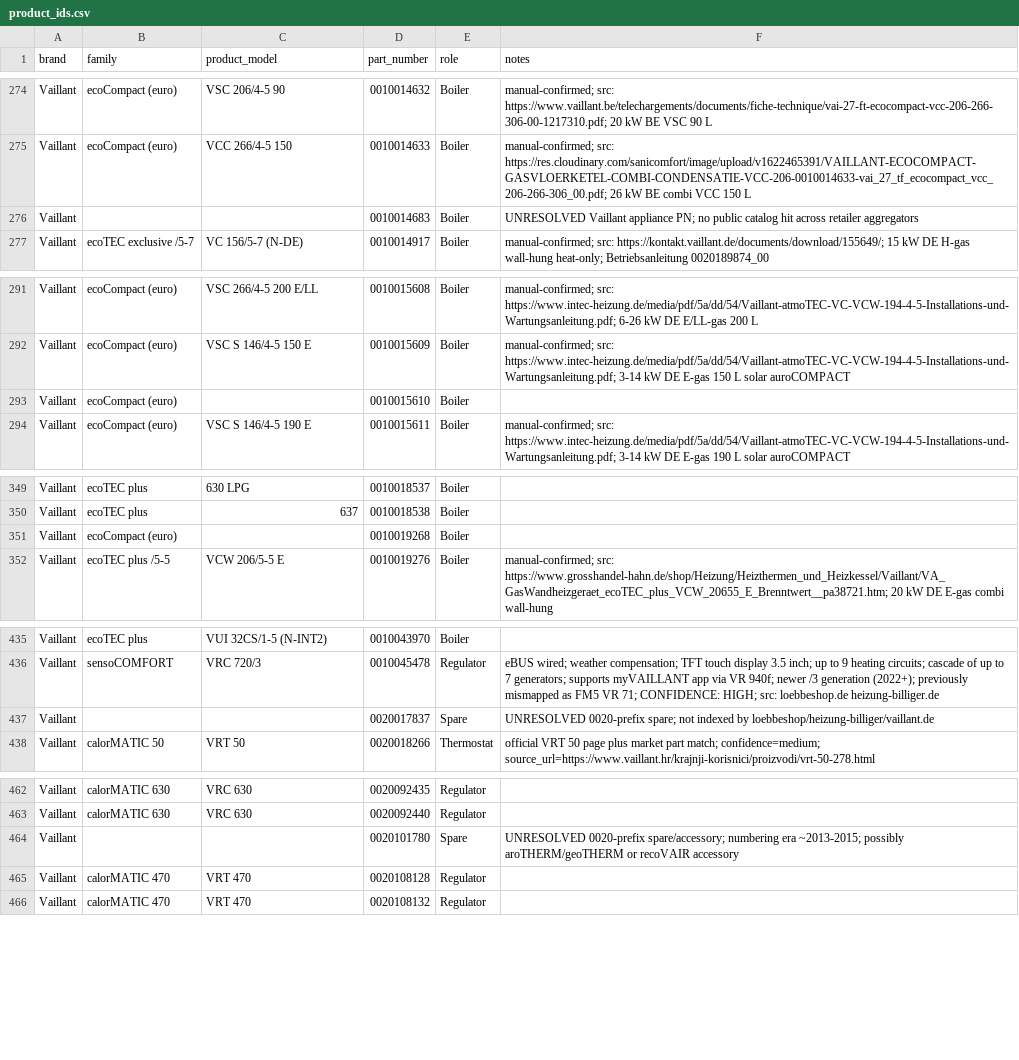
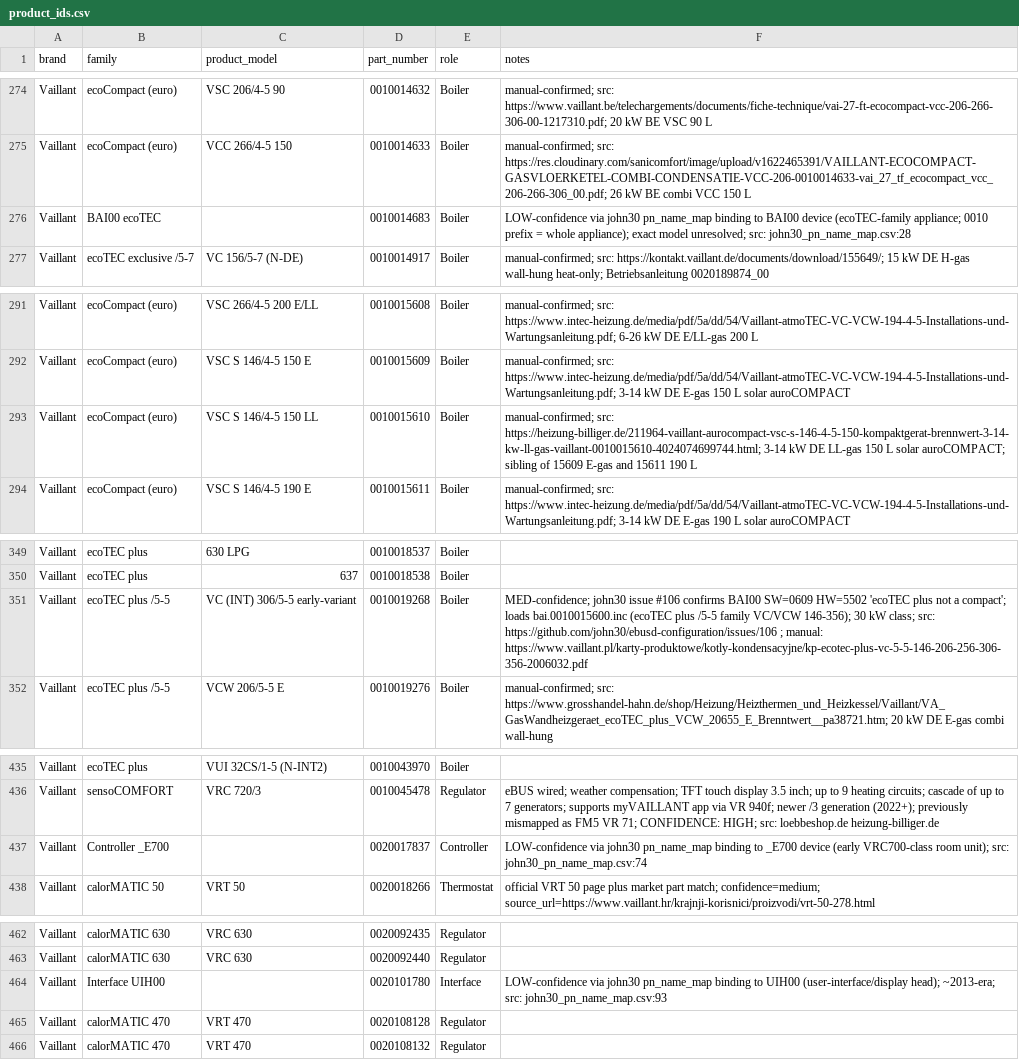
Before and after one commit to Project-Helianthus/helianthus-ebusreg, a CSV file: vaillant/productids/product_ids.csv, drawn as a sheet; only a part is shown, gaps mark what is left out; the diff covers the shown part only.

```diff
--- a/vaillant/productids/product_ids.csv
+++ b/vaillant/productids/product_ids.csv
@@ -275,3 +275,3 @@ Vaillant,ecoCompact (euro),VSC 206/4-5 90,0010014632,Boiler,manual-confirmed; sr
 Vaillant,ecoCompact (euro),VCC 266/4-5 150,0010014633,Boiler,manual-confirmed; src: https://res.cloudinary.com/sanicomfort/image/upload/v1622465391/VAILLANT-ECOCOMPACT-GASVLOERKETEL-COMBI-CONDENSATIE-VCC-206-0010014633-vai_27_tf_ecocompact_vcc_206-266-306_00.pdf; 26 kW BE combi VCC 150 L
-Vaillant,,,0010014683,Boiler,UNRESOLVED Vaillant appliance PN; no public catalog hit across retailer aggregators
+Vaillant,BAI00 ecoTEC,,0010014683,Boiler,LOW-confidence via john30 pn_name_map binding to BAI00 device (ecoTEC-family appliance; 0010 prefix = whole appliance); exact model unresolved; src: john30_pn_name_map.csv:28
 Vaillant,ecoTEC exclusive /5-7,VC 156/5-7 (N-DE),0010014917,Boiler,manual-confirmed; src: https://kontakt.vaillant.de/documents/download/155649/; 15 kW DE H-gas wall-hung heat-only; Betriebsanleitung 0020189874_00
@@ -292,3 +292,3 @@ Vaillant,ecoCompact (euro),VSC 266/4-5 200 E/LL,0010015608,Boiler,manual-confirm
 Vaillant,ecoCompact (euro),VSC S 146/4-5 150 E,0010015609,Boiler,manual-confirmed; src: https://www.intec-heizung.de/media/pdf/5a/dd/54/Vaillant-atmoTEC-VC-VCW-194-4-5-Installations-und-Wartungsanleitung.pdf; 3-14 kW DE E-gas 150 L solar auroCOMPACT
-Vaillant,ecoCompact (euro),,0010015610,Boiler,
+Vaillant,ecoCompact (euro),VSC S 146/4-5 150 LL,0010015610,Boiler,manual-confirmed; src: https://heizung-billiger.de/211964-vaillant-aurocompact-vsc-s-146-4-5-150-kompaktgerat-brennwert-3-14-kw-ll-gas-vaillant-0010015610-4024074699744.html; 3-14 kW DE LL-gas 150 L solar auroCOMPACT; sibling of 15609 E-gas and 15611 190 L
 Vaillant,ecoCompact (euro),VSC S 146/4-5 190 E,0010015611,Boiler,manual-confirmed; src: https://www.intec-heizung.de/media/pdf/5a/dd/54/Vaillant-atmoTEC-VC-VCW-194-4-5-Installations-und-Wartungsanleitung.pdf; 3-14 kW DE E-gas 190 L solar auroCOMPACT
@@ -350,3 +350,3 @@ Vaillant,ecoTEC plus,630 LPG,0010018537,Boiler,
 Vaillant,ecoTEC plus,637,0010018538,Boiler,
-Vaillant,ecoCompact (euro),,0010019268,Boiler,
+Vaillant,ecoTEC plus /5-5,VC (INT) 306/5-5 early-variant,0010019268,Boiler,MED-confidence; john30 issue #106 confirms BAI00 SW=0609 HW=5502 'ecoTEC plus not a compact'; loads bai.0010015600.inc (ecoTEC plus /5-5 family VC/VCW 146-356); 30 kW class; src: https://github.com/john30/ebusd-configuration/issues/106 ; manual: https://www.vaillant.pl/karty-produktowe/kotly-kondensacyjne/kp-ecotec-plus-vc-5-5-146-206-256-306-356-2006032.pdf
 Vaillant,ecoTEC plus /5-5,VCW 206/5-5 E,0010019276,Boiler,manual-confirmed; src: https://www.grosshandel-hahn.de/shop/Heizung/Heizthermen_und_Heizkessel/Vaillant/VA_GasWandheizgeraet_ecoTEC_plus_VCW_20655_E_Brenntwert__pa38721.htm; 20 kW DE E-gas combi wall-hung
@@ -436,3 +436,3 @@ Vaillant,ecoTEC plus,VUI 32CS/1-5 (N-INT2),0010043970,Boiler,
 Vaillant,sensoCOMFORT,VRC 720/3,0010045478,Regulator,eBUS wired; weather compensation; TFT touch display 3.5 inch; up to 9 heating circuits; cascade of up to 7 generators; supports myVAILLANT app via VR 940f; newer /3 generation (2022+); previously mismapped as FM5 VR 71; CONFIDENCE: HIGH; src: loebbeshop.de heizung-billiger.de
-Vaillant,,,0020017837,Spare,UNRESOLVED 0020-prefix spare; not indexed by loebbeshop/heizung-billiger/vaillant.de
+Vaillant,Controller _E700,,0020017837,Controller,LOW-confidence via john30 pn_name_map binding to _E700 device (early VRC700-class room unit); src: john30_pn_name_map.csv:74
 Vaillant,calorMATIC 50,VRT 50,0020018266,Thermostat,official VRT 50 page plus market part match; confidence=medium; source_url=https://www.vaillant.hr/krajnji-korisnici/proizvodi/vrt-50-278.html
@@ -463,3 +463,3 @@ Vaillant,calorMATIC 630,VRC 630,0020092435,Regulator,
 Vaillant,calorMATIC 630,VRC 630,0020092440,Regulator,
-Vaillant,,,0020101780,Spare,UNRESOLVED 0020-prefix spare/accessory; numbering era ~2013-2015; possibly aroTHERM/geoTHERM or recoVAIR accessory
+Vaillant,Interface UIH00,,0020101780,Interface,LOW-confidence via john30 pn_name_map binding to UIH00 (user-interface/display head); ~2013-era; src: john30_pn_name_map.csv:93
 Vaillant,calorMATIC 470,VRT 470,0020108128,Regulator,
```
Also changed, not shown: 24 edited cells elsewhere in this file.
